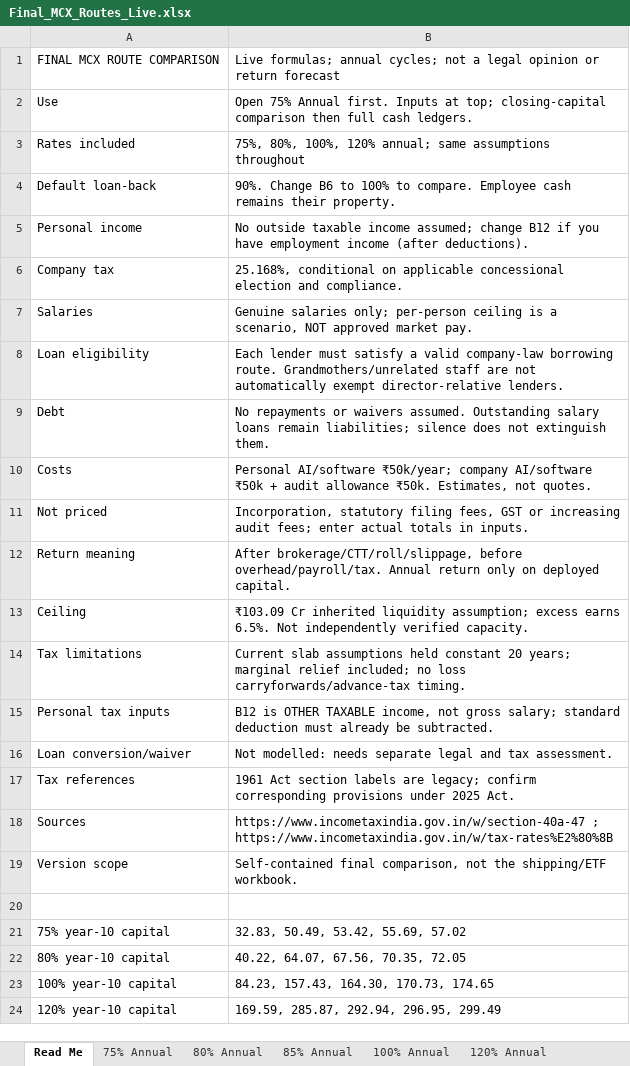
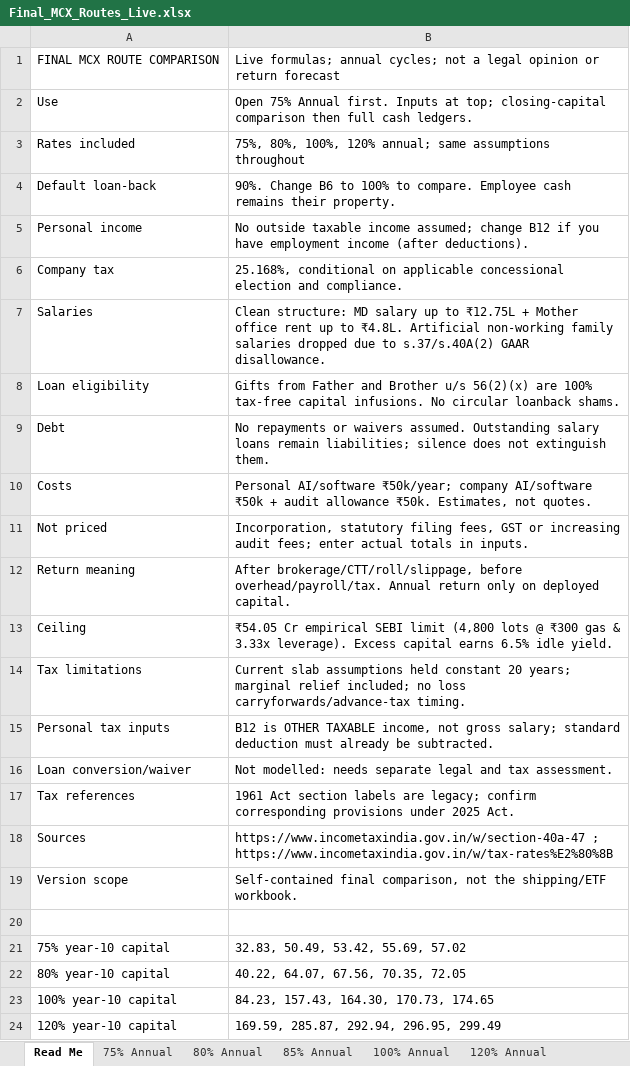
Before and after one commit to yieldchaser/mcx-margins, an Excel workbook: models/Final_MCX_Routes_Live.xlsx, sheet Read Me, drawn as a sheet; values as stored, in another font and other column widths than the file's, no borders; the diff names each change by its address in the sheet, - before the commit and + after, or states it on an @@ line.

```diff
--- a/models/Final_MCX_Routes_Live.xlsx (sheet Read Me)
+++ b/models/Final_MCX_Routes_Live.xlsx (sheet Read Me)
-B7: Genuine salaries only; per-person ceiling is a scenario, NOT approved market pay.
+B7: Clean structure: MD salary up to ₹12.75L + Mother office rent up to ₹4.8L. Artificial non-working family salaries dropped due to s.37/s.40A(2) GAAR disallowance.
-B8: Each lender must satisfy a valid company-law borrowing route. Grandmothers/unrelated staff are not automatically exempt director-relative lenders.
+B8: Gifts from Father and Brother u/s 56(2)(x) are 100% tax-free capital infusions. No circular loanback shams.
-B13: ₹103.09 Cr inherited liquidity assumption; excess earns 6.5%. Not independently verified capacity.
+B13: ₹54.05 Cr empirical SEBI limit (4,800 lots @ ₹300 gas & 3.33x leverage). Excess capital earns 6.5% idle yield.
```
Also changed, not shown: sheet 85% Annual, sheet 100% Annual, sheet 80% Annual, sheet 120% Annual, sheet 75% Annual, models/Master_Commodity_Treasury_Model.xlsx.
